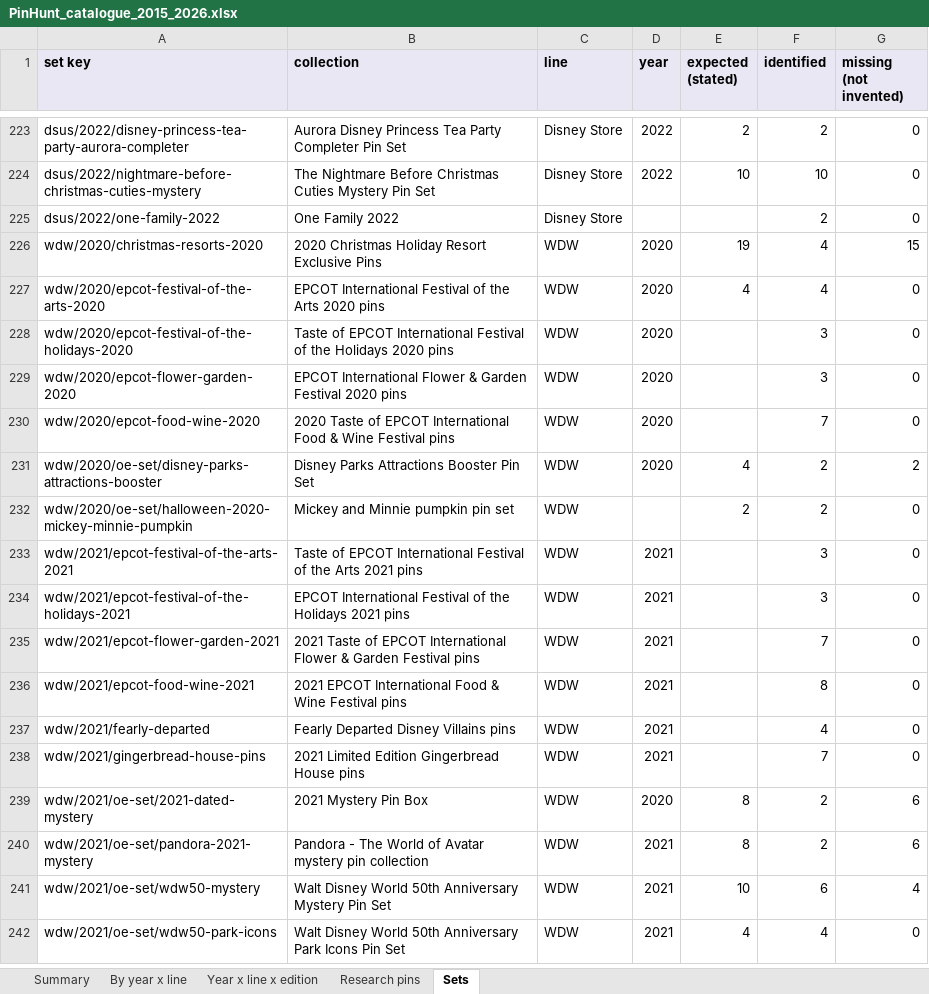
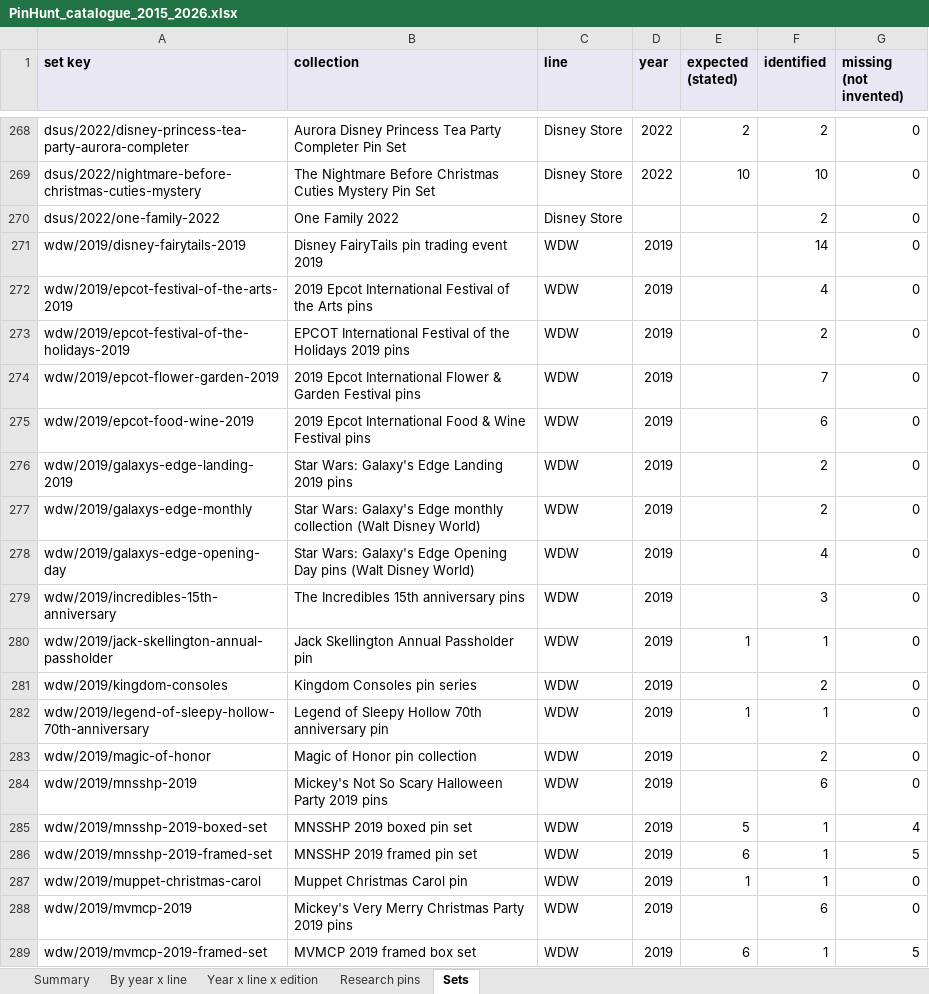
Before and after one commit to alperahmet1990-debug/Pin-hunt-uk, an Excel workbook: docs/research/catalogue-backfill/PinHunt_catalogue_2015_2026.xlsx, sheet Sets, drawn as a sheet; only a part is shown, gaps mark what is left out; the shorter side is filled out with more unchanged rows; values as stored, in another font and other column widths than the file's, no borders; the diff covers the shown part only; the diff names each change by its address in the sheet, - before the commit and + after, or states it on an @@ line.

```diff
--- a/docs/research/catalogue-backfill/PinHunt_catalogue_2015_2026.xlsx (sheet Sets)
+++ b/docs/research/catalogue-backfill/PinHunt_catalogue_2015_2026.xlsx (sheet Sets)
+row 271: wdw/2019/disney-fairytails-2019 | Disney FairyTails pin trading event 2019 | WDW | 2019 |  | 14 | 0
+row 272: wdw/2019/epcot-festival-of-the-arts-2019 | 2019 Epcot International Festival of the Arts pins | WDW | 2019 |  | 4 | 0
+row 273: wdw/2019/epcot-festival-of-the-holidays-2019 | EPCOT International Festival of the Holidays 2019 pins | WDW | 2019 |  | 2 | 0
+row 274: wdw/2019/epcot-flower-garden-2019 | 2019 Epcot International Flower & Garden Festival pins | WDW | 2019 |  | 7 | 0
+row 275: wdw/2019/epcot-food-wine-2019 | 2019 Epcot International Food & Wine Festival pins | WDW | 2019 |  | 6 | 0
+row 276: wdw/2019/galaxys-edge-landing-2019 | Star Wars: Galaxy's Edge Landing 2019 pins | WDW | 2019 |  | 2 | 0
+row 277: wdw/2019/galaxys-edge-monthly | Star Wars: Galaxy's Edge monthly collection (Walt Disney World) | WDW | 2019 |  | 2 | 0
+row 278: wdw/2019/galaxys-edge-opening-day | Star Wars: Galaxy's Edge Opening Day pins (Walt Disney World) | WDW | 2019 |  | 4 | 0
+row 279: wdw/2019/incredibles-15th-anniversary | The Incredibles 15th anniversary pins | WDW | 2019 |  | 3 | 0
+row 280: wdw/2019/jack-skellington-annual-passholder | Jack Skellington Annual Passholder pin | WDW | 2019 | 1 | 1 | 0
+row 281: wdw/2019/kingdom-consoles | Kingdom Consoles pin series | WDW | 2019 |  | 2 | 0
+row 282: wdw/2019/legend-of-sleepy-hollow-70th-anniversary | Legend of Sleepy Hollow 70th anniversary pin | WDW | 2019 | 1 | 1 | 0
+row 283: wdw/2019/magic-of-honor | Magic of Honor pin collection | WDW | 2019 |  | 2 | 0
+row 284: wdw/2019/mnsshp-2019 | Mickey's Not So Scary Halloween Party 2019 pins | WDW | 2019 |  | 6 | 0
+row 285: wdw/2019/mnsshp-2019-boxed-set | MNSSHP 2019 boxed pin set | WDW | 2019 | 5 | 1 | 4
+row 286: wdw/2019/mnsshp-2019-framed-set | MNSSHP 2019 framed pin set | WDW | 2019 | 6 | 1 | 5
+row 287: wdw/2019/muppet-christmas-carol | Muppet Christmas Carol pin | WDW | 2019 | 1 | 1 | 0
+row 288: wdw/2019/mvmcp-2019 | Mickey's Very Merry Christmas Party 2019 pins | WDW | 2019 |  | 6 | 0
+row 289: wdw/2019/mvmcp-2019-framed-set | MVMCP 2019 framed box set | WDW | 2019 | 6 | 1 | 5
```
Also changed, not shown: 59 added rows elsewhere in this sheet, sheet Research pins, sheet Year x line x edition, sheet By year x line, sheet Summary, 2 other files.
